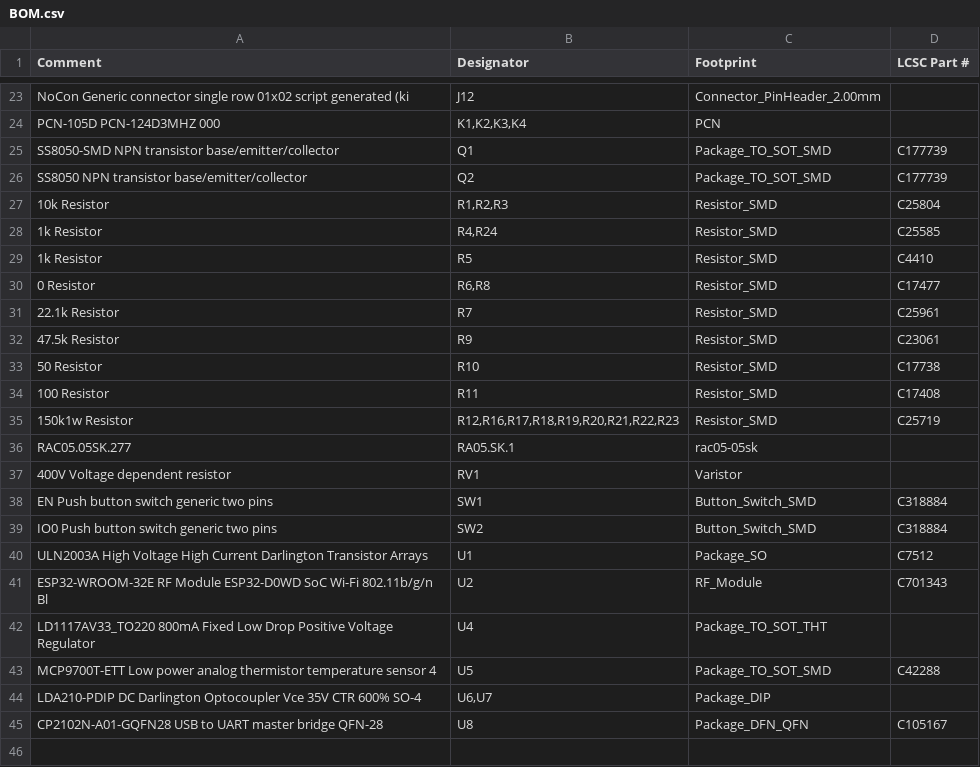
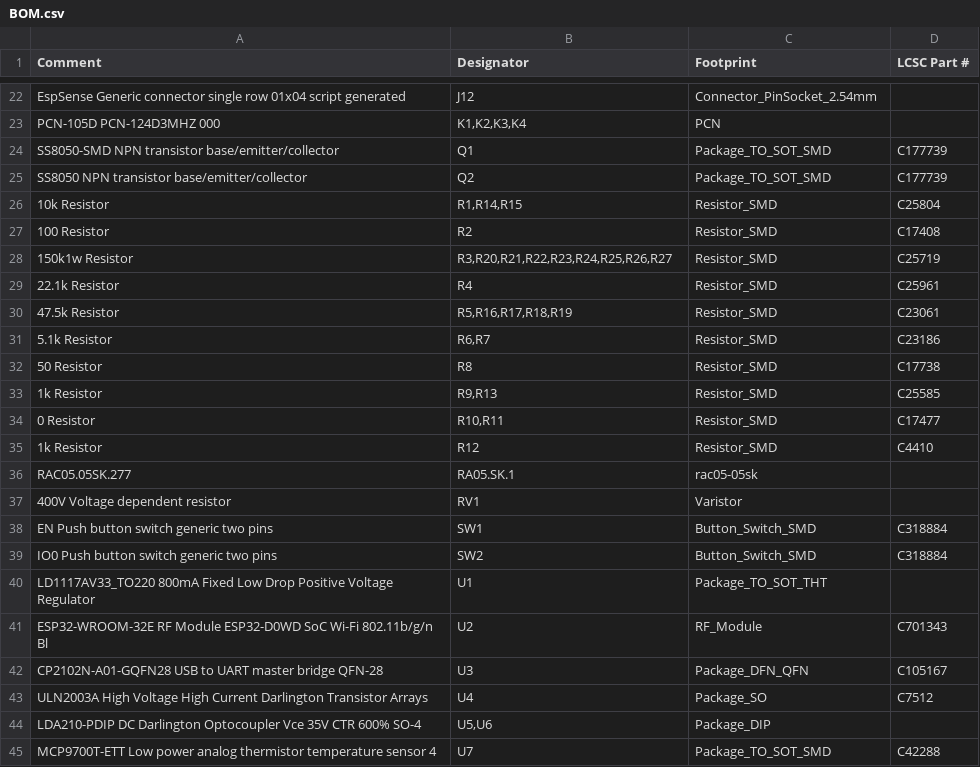
Before and after one commit to crgarcia12/electronics-homeassistant-lightscontroll, a CSV file: PCB/schematics-v17/kicad/smt-assembly/BOM.csv, drawn as a sheet; only a part is shown, gaps mark what is left out; removed rows and columns are numbered as before the commit, all else as after; the diff covers the shown part only; the diff names each change by its address in the sheet, - before the commit and + after, or states it on an @@ line.

```diff
--- a/PCB/schematics-v17/kicad/smt-assembly/BOM.csv
+++ b/PCB/schematics-v17/kicad/smt-assembly/BOM.csv
-A22 (Comment): NoCon Generic connector single row 01x02 script generated (ki
+A22 (Comment): EspSense Generic connector single row 01x04 script generated
-C22 (Footprint): Connector_PinHeader_2.00mm
+C22 (Footprint): Connector_PinSocket_2.54mm
-B26 (Designator): R1,R2,R3
+B26 (Designator): R1,R14,R15
-row 28: 1k Resistor | R4,R24 | Resistor_SMD | C25585
-A27 (Comment): 1k Resistor
+A27 (Comment): 100 Resistor
-B27 (Designator): R5
+B27 (Designator): R2
-D27 (LCSC Part #): C4410
+D27 (LCSC Part #): C17408
-row 30: 0 Resistor | R6,R8 | Resistor_SMD | C17477
+row 28: 150k1w Resistor | R3,R20,R21,R22,R23,R24,R25,R26,R27 | Resistor_SMD | C25719
-B29 (Designator): R7
+B29 (Designator): R4
-B30 (Designator): R9
+B30 (Designator): R5,R16,R17,R18,R19
+row 31: 5.1k Resistor | R6,R7 | Resistor_SMD | C23186
-B32 (Designator): R10
+B32 (Designator): R8
+row 33: 1k Resistor | R9,R13 | Resistor_SMD | C25585
+row 34: 0 Resistor | R10,R11 | Resistor_SMD | C17477
-A35 (Comment): 100 Resistor
+A35 (Comment): 1k Resistor
-B35 (Designator): R11
+B35 (Designator): R12
-D35 (LCSC Part #): C17408
+D35 (LCSC Part #): C4410
-row 35: 150k1w Resistor | R12,R16,R17,R18,R19,R20,R21,R22,R23 | Resistor_SMD | C25719
-A40 (Comment): ULN2003A High Voltage High Current Darlington Transistor Arrays
+A40 (Comment): LD1117AV33_TO220 800mA Fixed Low Drop Positive Voltage Regulator
-C40 (Footprint): Package_SO
+C40 (Footprint): Package_TO_SOT_THT
-D40 (LCSC Part #): C7512
+D40 (LCSC Part #): (empty)
+row 42: CP2102N-A01-GQFN28 USB to UART master bridge QFN-28 | U3 | Package_DFN_QFN | C105167
-A43 (Comment): LD1117AV33_TO220 800mA Fixed Low Drop Positive Voltage Regulator
+A43 (Comment): ULN2003A High Voltage High Current Darlington Transistor Arrays
-C43 (Footprint): Package_TO_SOT_THT
+C43 (Footprint): Package_SO
-D43 (LCSC Part #): (empty)
+D43 (LCSC Part #): C7512
-row 43: MCP9700T-ETT Low power analog thermistor temperature sensor 4 | U5 | Package_TO_SOT_SMD | C42288
-B44 (Designator): U6,U7
+B44 (Designator): U5,U6
-row 45: CP2102N-A01-GQFN28 USB to UART master bridge QFN-28 | U8 | Package_DFN_QFN | C105167
+row 45: MCP9700T-ETT Low power analog thermistor temperature sensor 4 | U7 | Package_TO_SOT_SMD | C42288
```
Also changed, not shown: 6 added rows, 7 removed rows and 18 edited cells elsewhere in this file, PCB/schematics-v17/kicad/smt-assembly/hamodule-top-pos-jlcpcb.csv, PCB/schematics-v17/kicad/smt-assembly/hamodule-top-pos.csv, 22 other files.
